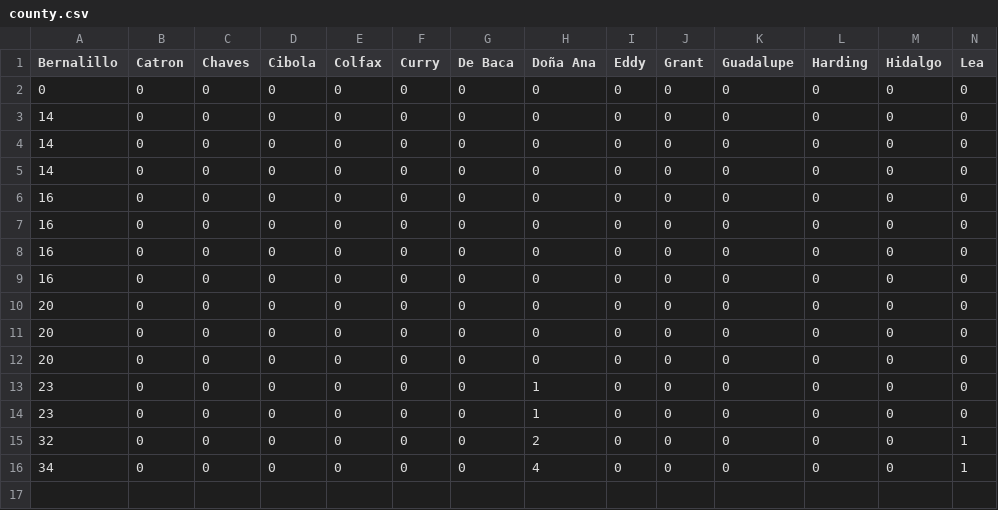
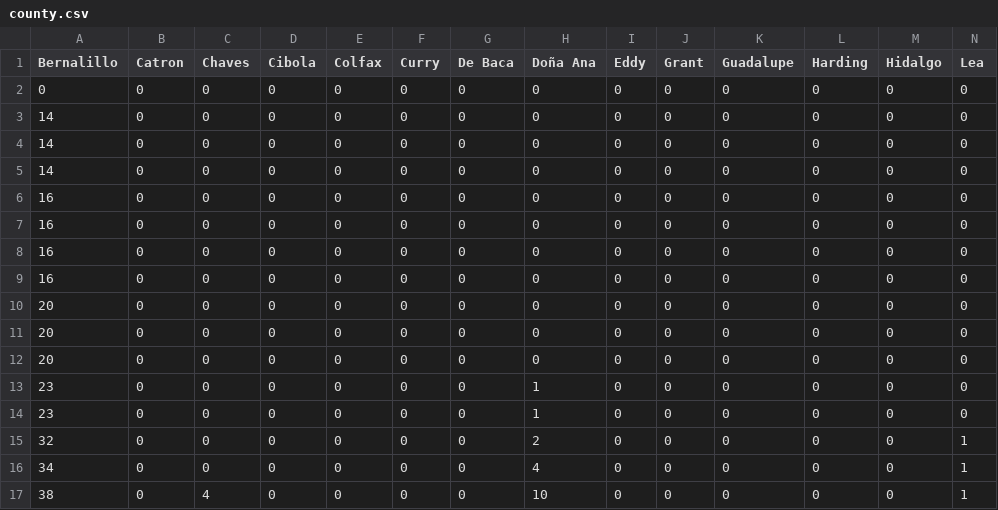
Before and after one commit to jonzingale/Ruby, a CSV file: covid19_nm/data/county.csv, drawn as a sheet; only a part is shown; rows hold the shown columns only; the diff names each change by its address in the sheet, - before the commit and + after, or states it on an @@ line.

```diff
--- a/covid19_nm/data/county.csv
+++ b/covid19_nm/data/county.csv
+row 17: 38 | 0 | 4 | 0 | 0 | 0 | 0 | 10 | 0 | 0 | 0 | 0 | 0 | 1
```
Also changed, not shown: covid19_nm/data/data.csv, 2 other files.
